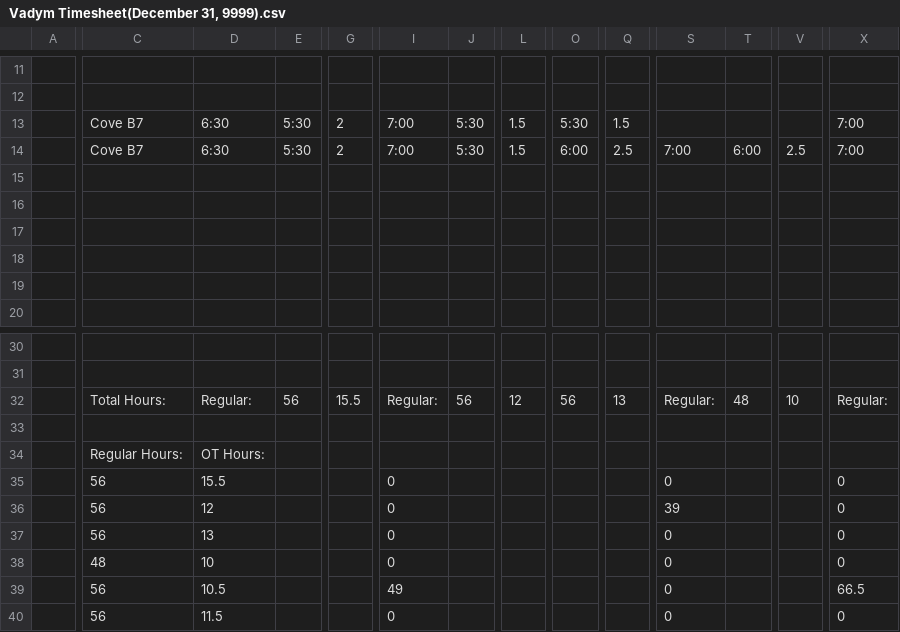
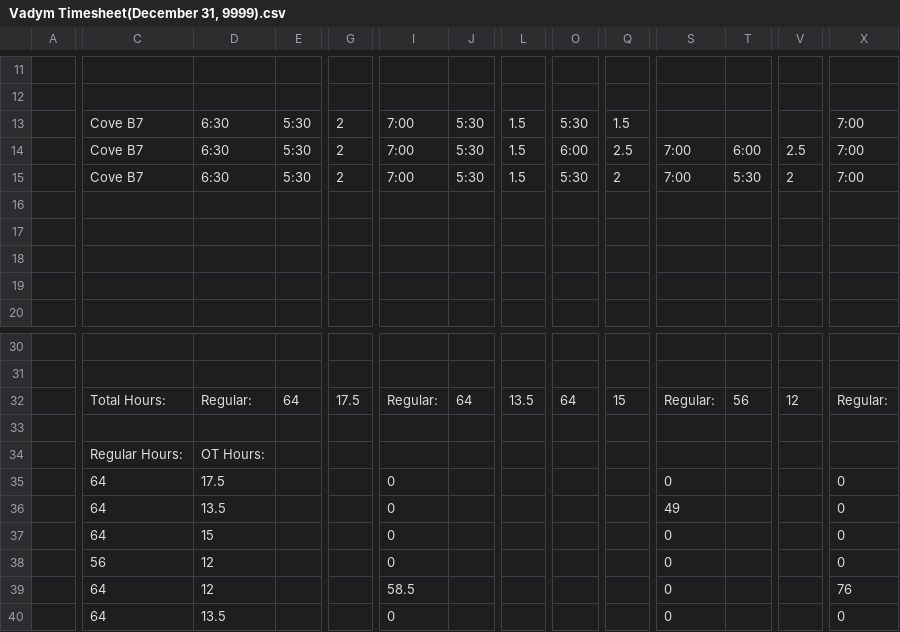
Before and after one commit to lyndon-weber-LLC/headcount-dashboard, a CSV file: data/live/Vadym Timesheet(December 31, 9999).csv, drawn as a sheet; only a part is shown, gaps mark what is left out; removed rows and columns are numbered as before the commit, all else as after; rows hold the shown columns only; the diff covers the shown part only; the diff names each change by its address in the sheet, - before the commit and + after, or states it on an @@ line.

```diff
--- a/data/live/Vadym Timesheet(December 31, 9999).csv
+++ b/data/live/Vadym Timesheet(December 31, 9999).csv
-row 15: (empty)
+row 15:  | Cove B7 | 6:30 | 5:30 | 2 | 7:00 | 5:30 | 1.5 | 5:30 | 2 | 7:00 | 5:30 | 2 | 7:00
-E32: 56
+E32: 64
-G32: 15.5
+G32: 17.5
-J32: 56
+J32: 64
-L32: 12
+L32: 13.5
-O32: 56
+O32: 64
-Q32: 13
+Q32: 15
-T32: 48
+T32: 56
-V32: 10
+V32: 12
-C35:C37: 56
+C35:C37: 64
-D35: 15.5
+D35: 17.5
-D36: 12
+D36: 13.5
-S36: 39
+S36: 49
-D37: 13
+D37: 15
-C38: 48
+C38: 56
-D38: 10
+D38: 12
-C39:C40: 56
+C39:C40: 64
-D39: 10.5
+D39: 12
-I39: 49
+I39: 58.5
-X39: 66.5
+X39: 76
-D40: 11.5
+D40: 13.5
```
Also changed, not shown: 29 edited cells elsewhere in this file, data/live/Carlisle Timesheet(December 31, 9999).csv, data/live/Cory Timesheet(December 31, 9999).csv, 7 other files.
